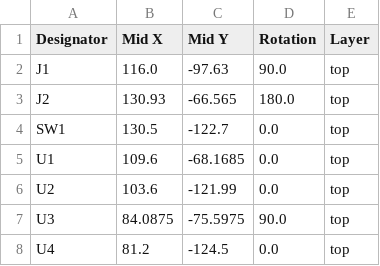
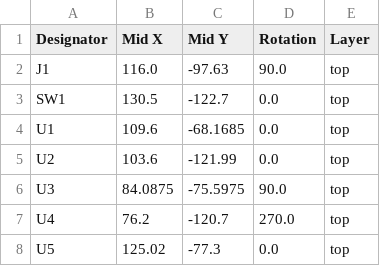
Before and after one commit to Sn3akySqu1d/Envirotector, a CSV file: Kicad/production/positions.csv, drawn as a sheet.

```diff
--- a/Kicad/production/positions.csv
+++ b/Kicad/production/positions.csv
@@ -2,3 +2,2 @@
 J1,116.0,-97.63,90.0,top
-J2,130.93,-66.565,180.0,top
 SW1,130.5,-122.7,0.0,top
@@ -7,2 +6,3 @@ U2,103.6,-121.99,0.0,top
 U3,84.0875,-75.5975,90.0,top
-U4,81.2,-124.5,0.0,top
+U4,76.2,-120.7,270.0,top
+U5,125.02,-77.3,0.0,top
```
Also changed, not shown: BOM.csv, Kicad/production/bom.csv, 25 other files.
